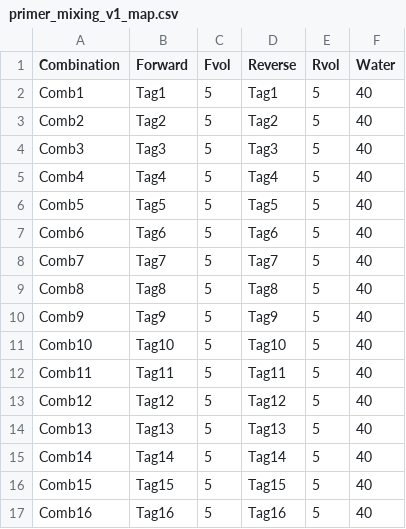
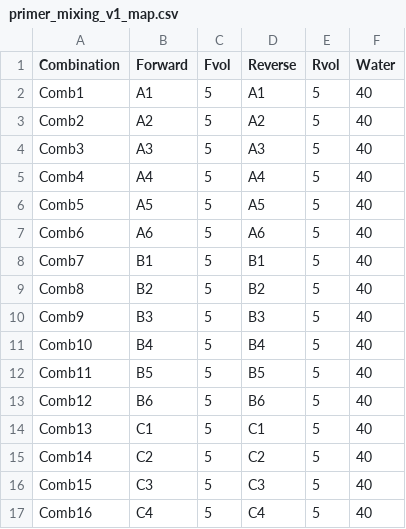
Before and after one commit to anttonalberdi/EvoGenOT, a CSV file: Primer_mixes/primer_mixing_v1_map.csv, drawn as a sheet; only a part is shown; the diff covers the shown part only.

```diff
--- a/Primer_mixes/primer_mixing_v1_map.csv
+++ b/Primer_mixes/primer_mixing_v1_map.csv
@@ -1,17 +1,17 @@
 Combination,Forward,Fvol,Reverse,Rvol,Water
-Comb1,Tag1,5,Tag1,5,40
-Comb2,Tag2,5,Tag2,5,40
-Comb3,Tag3,5,Tag3,5,40
-Comb4,Tag4,5,Tag4,5,40
-Comb5,Tag5,5,Tag5,5,40
-Comb6,Tag6,5,Tag6,5,40
-Comb7,Tag7,5,Tag7,5,40
-Comb8,Tag8,5,Tag8,5,40
-Comb9,Tag9,5,Tag9,5,40
-Comb10,Tag10,5,Tag10,5,40
-Comb11,Tag11,5,Tag11,5,40
-Comb12,Tag12,5,Tag12,5,40
-Comb13,Tag13,5,Tag13,5,40
-Comb14,Tag14,5,Tag14,5,40
-Comb15,Tag15,5,Tag15,5,40
-Comb16,Tag16,5,Tag16,5,40
+Comb1,A1,5,A1,5,40
+Comb2,A2,5,A2,5,40
+Comb3,A3,5,A3,5,40
+Comb4,A4,5,A4,5,40
+Comb5,A5,5,A5,5,40
+Comb6,A6,5,A6,5,40
+Comb7,B1,5,B1,5,40
+Comb8,B2,5,B2,5,40
+Comb9,B3,5,B3,5,40
+Comb10,B4,5,B4,5,40
+Comb11,B5,5,B5,5,40
+Comb12,B6,5,B6,5,40
+Comb13,C1,5,C1,5,40
+Comb14,C2,5,C2,5,40
+Comb15,C3,5,C3,5,40
+Comb16,C4,5,C4,5,40
```
Also changed, not shown: 16 edited cells elsewhere in this file, 1 other file.
